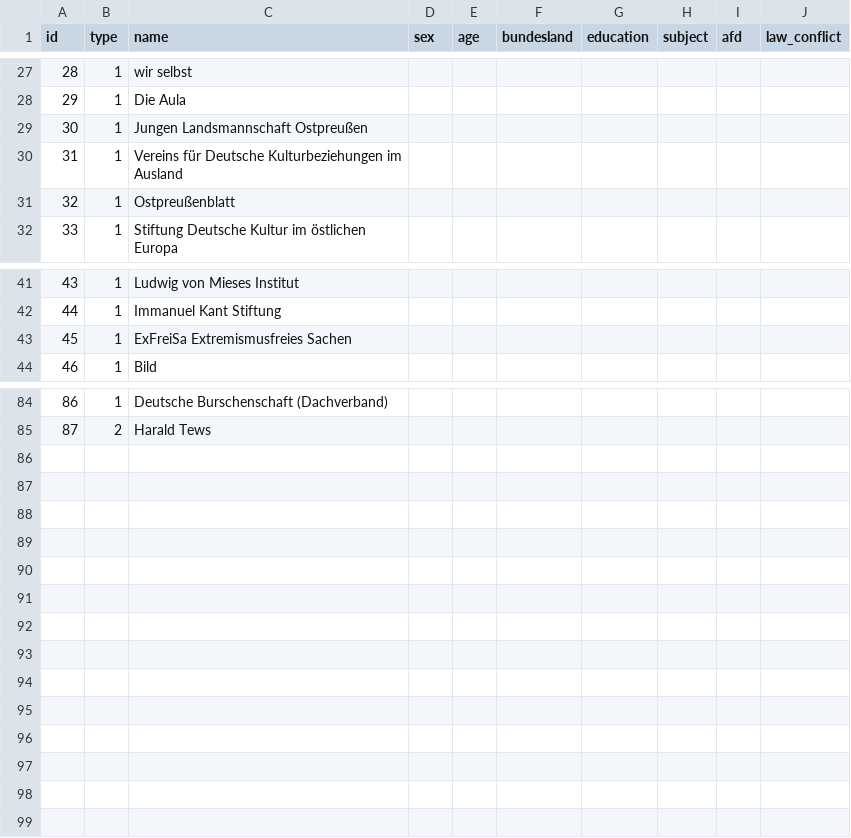
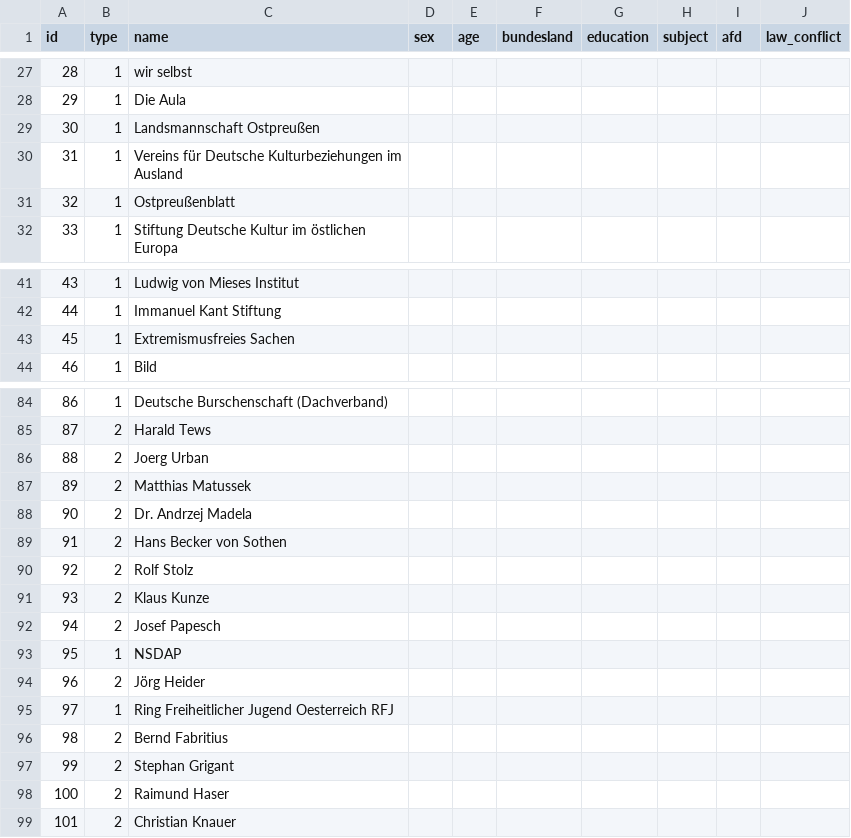
Before and after one commit to Eagle020/des, a CSV file: _nodelist - Tabellenblatt1.csv, drawn as a sheet; only a part is shown, gaps mark what is left out.

```diff
--- a/_nodelist - Tabellenblatt1.csv
+++ b/_nodelist - Tabellenblatt1.csv
@@ -28,3 +28,3 @@ id,type,name,sex,age,bundesland,education,subject,afd,law_conflict
 29,1,Die Aula,,,,,,,
-30,1,Jungen Landsmannschaft Ostpreußen,,,,,,,
+30,1,Landsmannschaft Ostpreußen,,,,,,,
 31,1,Vereins für Deutsche Kulturbeziehungen im Ausland,,,,,,,
@@ -42,3 +42,3 @@ id,type,name,sex,age,bundesland,education,subject,afd,law_conflict
 44,1,Immanuel Kant Stiftung,,,,,,,
-45,1,ExFreiSa Extremismusfreies Sachen,,,,,,,
+45,1,Extremismusfreies Sachen,,,,,,,
 46,1,Bild,,,,,,,
@@ -85 +85,15 @@ id,type,name,sex,age,bundesland,education,subject,afd,law_conflict
 87,2,Harald Tews,,,,,,,
+88,2,Joerg Urban,,,,,,,
+89,2,Matthias Matussek,,,,,,,
+90,2,Dr. Andrzej Madela,,,,,,,
+91,2,Hans Becker von Sothen,,,,,,,
+92,2,Rolf Stolz,,,,,,,
+93,2,Klaus Kunze,,,,,,,
+94,2,Josef Papesch ,,,,,,,
+95,1,NSDAP,,,,,,,
+96,2,Jörg Heider,,,,,,,
+97,1,Ring Freiheitlicher Jugend Oesterreich RFJ,,,,,,,
+98,2,Bernd Fabritius,,,,,,,
+99,2,Stephan Grigant,,,,,,,
+100,2,Raimund Haser,,,,,,,
+101,2,Christian Knauer,,,,,,,
```
Also changed, not shown: _edgelist - Tabellenblatt1.csv.
